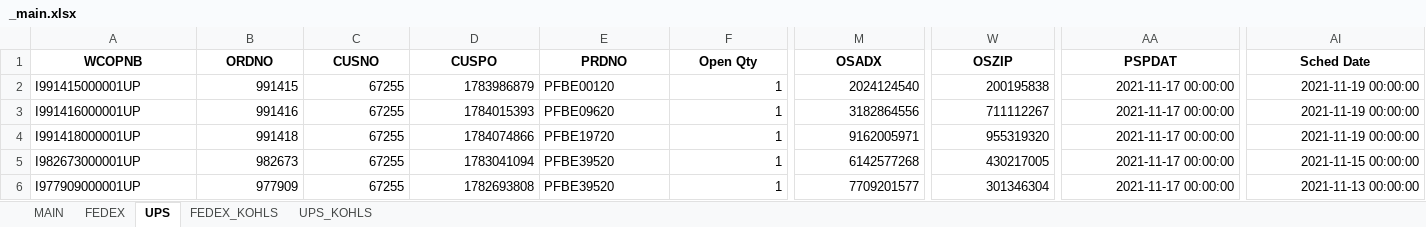
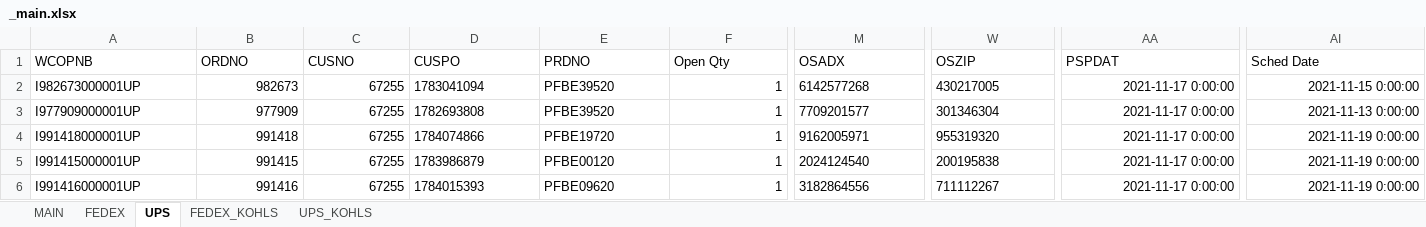
Before and after one commit to Drfalcoew/Excel-Automator, an Excel workbook: Excel_MOD/_main.xlsx, sheet UPS, drawn as a sheet; only a part is shown, gaps mark what is left out; values as stored, in another font and other column widths than the file's, no borders; removed rows and columns are numbered as before the commit, all else as after; rows hold the shown columns only; the diff covers the shown part only; the diff names each change by its address in the sheet, - before the commit and + after, or states it on an @@ line.

```diff
--- a/Excel_MOD/_main.xlsx (sheet UPS)
+++ b/Excel_MOD/_main.xlsx (sheet UPS)
@@ A1:AI1 bold: on → off, alignment: center → left @@
-row 2: I991415000001UP | 991415 | 67255 | 1783986879 | PFBE00120 | 1 | 2024124540 | 200195838 | 2021-11-17 00:00:00 | 2021-11-19 00:00:00
-row 3: I991416000001UP | 991416 | 67255 | 1784015393 | PFBE09620 | 1 | 3182864556 | 711112267 | 2021-11-17 00:00:00 | 2021-11-19 00:00:00
-row 4: I991418000001UP | 991418 | 67255 | 1784074866 | PFBE19720 | 1 | 9162005971 | 955319320 | 2021-11-17 00:00:00 | 2021-11-19 00:00:00
-D2:D3 alignment: right
+D2:D3 alignment: left
-M2:M3 alignment: right
+M2:M3 alignment: left
-W2:W3 alignment: right
+W2:W3 alignment: left
-AA2:AA3 (PSPDAT): 2021-11-17 00:00:00
+AA2:AA3 (PSPDAT): 2021-11-17 0:00:00
-AI2 (Sched Date): 2021-11-15 00:00:00
+AI2 (Sched Date): 2021-11-15 0:00:00
-AI3 (Sched Date): 2021-11-13 00:00:00
+AI3 (Sched Date): 2021-11-13 0:00:00
+row 4: I991418000001UP | 991418 | 67255 | 1784074866 | PFBE19720 | 1 | 9162005971 | 955319320 | 2021-11-17 0:00:00 | 2021-11-19 0:00:00
+row 5: I991415000001UP | 991415 | 67255 | 1783986879 | PFBE00120 | 1 | 2024124540 | 200195838 | 2021-11-17 0:00:00 | 2021-11-19 0:00:00
+row 6: I991416000001UP | 991416 | 67255 | 1784015393 | PFBE09620 | 1 | 3182864556 | 711112267 | 2021-11-17 0:00:00 | 2021-11-19 0:00:00
```
Also changed, not shown: cell formats elsewhere in this sheet, sheet FEDEX, sheet FEDEX_KOHLS, sheet UPS_KOHLS, 1 other file.
